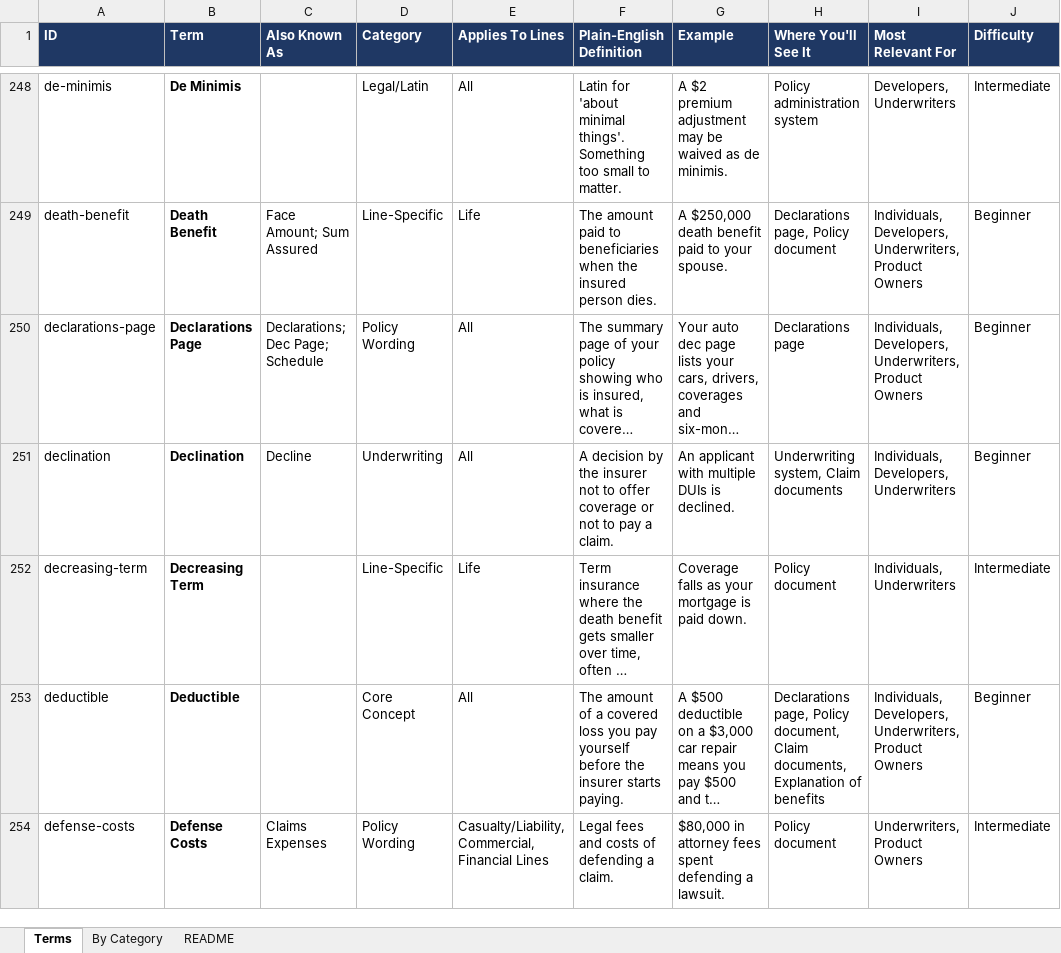
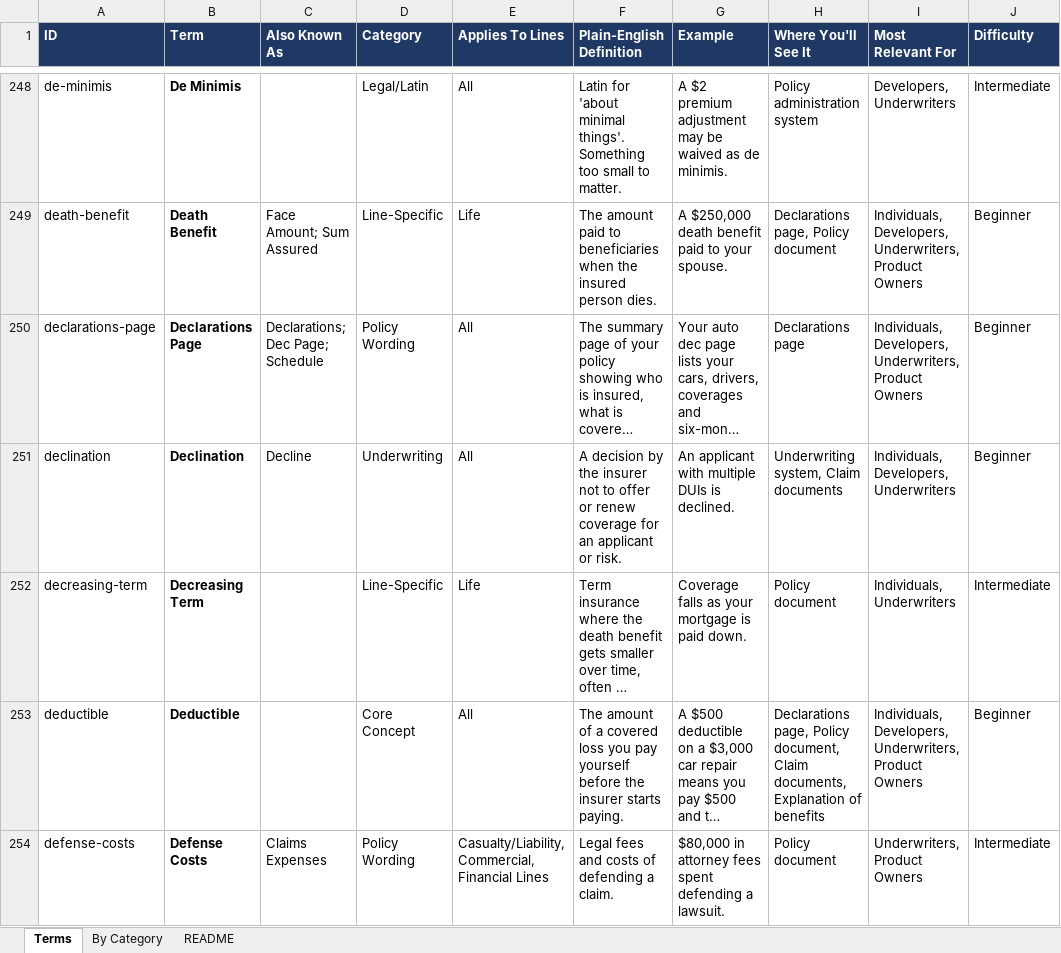
Before and after one commit to manikumarkv/learn-insurance, an Excel workbook: data/insurance-glossary.xlsx, sheet Terms, drawn as a sheet; only a part is shown, gaps mark what is left out; long unchanged cells end in …; values as stored, in another font and other column widths than the file's, no borders; charts and pictures not drawn; the diff covers the shown part only; the diff names each change by its address in the sheet, - before the commit and + after, or states it on an @@ line.

```diff
--- a/data/insurance-glossary.xlsx (sheet Terms)
+++ b/data/insurance-glossary.xlsx (sheet Terms)
-F251 (Plain-English Definition): …to offer coverage or not to pay a claim.
+F251 (Plain-English Definition): …to offer or renew coverage for an applicant or risk.
```
Also changed, not shown: 62 edited cells elsewhere in this sheet, sheet By Category, charts or pictures, data/insurance-taxonomy.xlsx, 12 other files.
